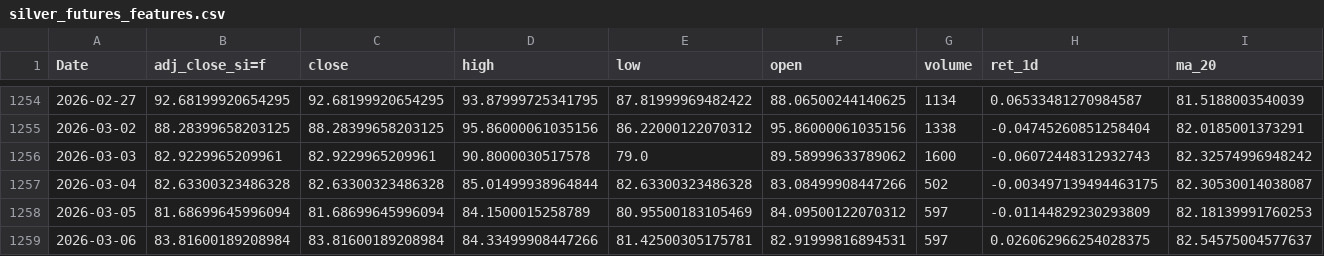
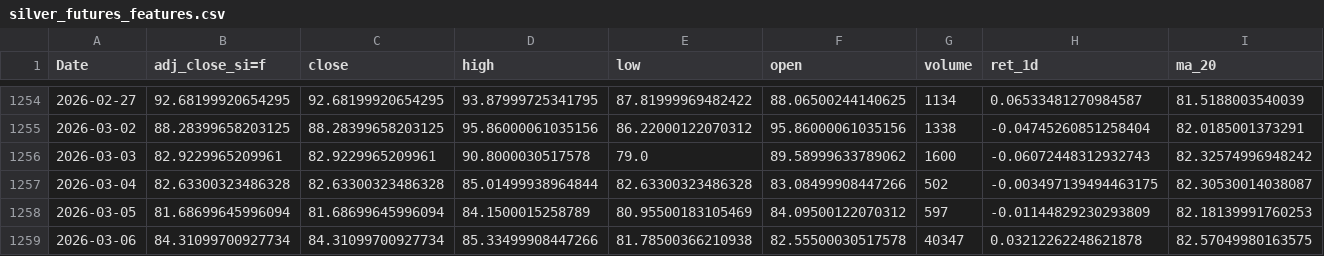
Before and after one commit to patricxie/precious-metal-premium-strategy, a CSV file: transform/data/silver_futures_features.csv, drawn as a sheet; only a part is shown, gaps mark what is left out; the diff covers the shown part only; the diff names each change by its address in the sheet, - before the commit and + after, or states it on an @@ line.

```diff
--- a/transform/data/silver_futures_features.csv
+++ b/transform/data/silver_futures_features.csv
-B1259 (adj_close_si=f): 83.81600189208984
+B1259 (adj_close_si=f): 84.31099700927734
-C1259 (close): 83.81600189208984
+C1259 (close): 84.31099700927734
-D1259 (high): 84.33499908447266
+D1259 (high): 85.33499908447266
-E1259 (low): 81.42500305175781
+E1259 (low): 81.78500366210938
-F1259 (open): 82.91999816894531
+F1259 (open): 82.55500030517578
-G1259 (volume): 597
+G1259 (volume): 40347
-H1259 (ret_1d): 0.026062966254028375
+H1259 (ret_1d): 0.03212262248621878
-I1259 (ma_20): 82.54575004577637
+I1259 (ma_20): 82.57049980163575
```
Also changed, not shown: 3 edited cells elsewhere in this file, extract/data/gold_futures.csv, extract/data/silver_futures.csv, 9 other files.
